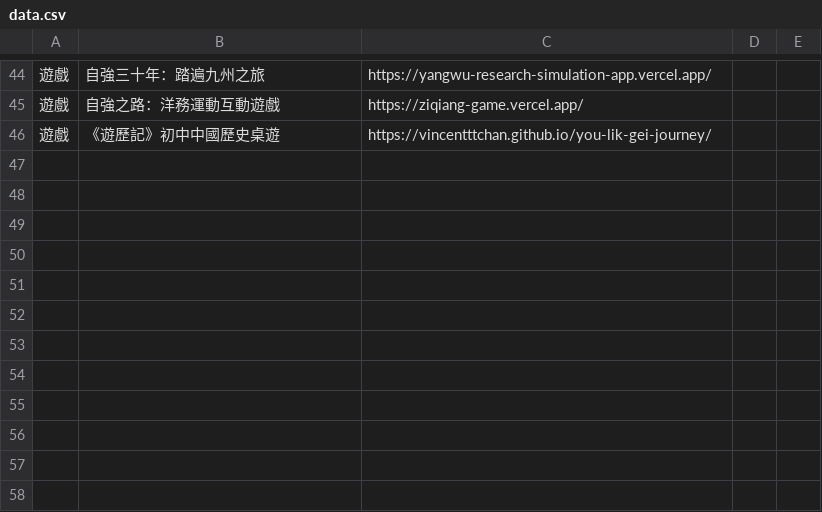
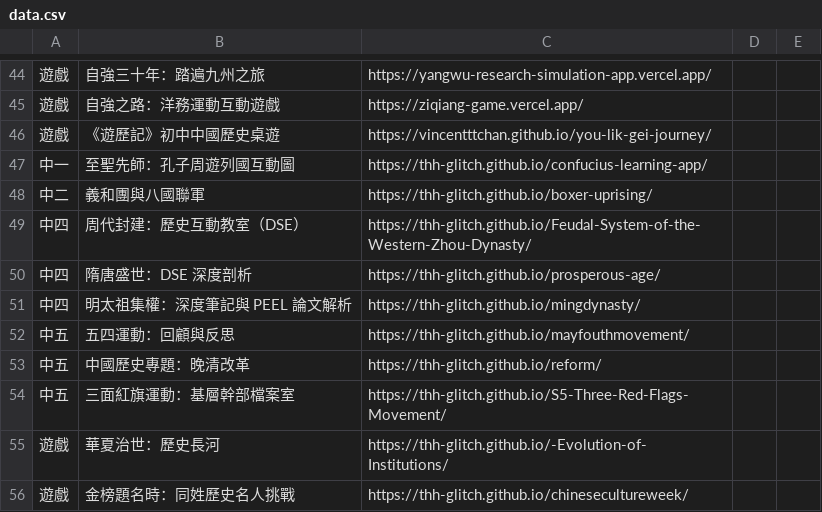
Before and after one commit to thh-glitch/ChineseHistoryInteractiveWebsite, a CSV file: data.csv, drawn as a sheet; only a part is shown, gaps mark what is left out.

```diff
--- a/data.csv
+++ b/data.csv
@@ -46 +46,11 @@
 遊戲,《遊歷記》初中中國歷史桌遊,https://vincentttchan.github.io/you-lik-gei-journey/,,
+中一,至聖先師：孔子周遊列國互動圖,https://thh-glitch.github.io/confucius-learning-app/,,
+中二,義和團與八國聯軍,https://thh-glitch.github.io/boxer-uprising/,,
+中四,周代封建：歷史互動教室（DSE）,https://thh-glitch.github.io/Feudal-System-of-the-Western-Zhou-Dynasty/,,
+中四,隋唐盛世：DSE 深度剖析,https://thh-glitch.github.io/prosperous-age/,,
+中四,明太祖集權：深度筆記與 PEEL 論文解析,https://thh-glitch.github.io/mingdynasty/,,
+中五,五四運動：回顧與反思,https://thh-glitch.github.io/mayfouthmovement/,,
+中五,中國歷史專題：晚清改革,https://thh-glitch.github.io/reform/,,
+中五,三面紅旗運動：基層幹部檔案室,https://thh-glitch.github.io/S5-Three-Red-Flags-Movement/,,
+遊戲,華夏治世：歷史長河,https://thh-glitch.github.io/-Evolution-of-Institutions/,,
+遊戲,金榜題名時：同姓歷史名人挑戰,https://thh-glitch.github.io/chinesecultureweek/,,
```
